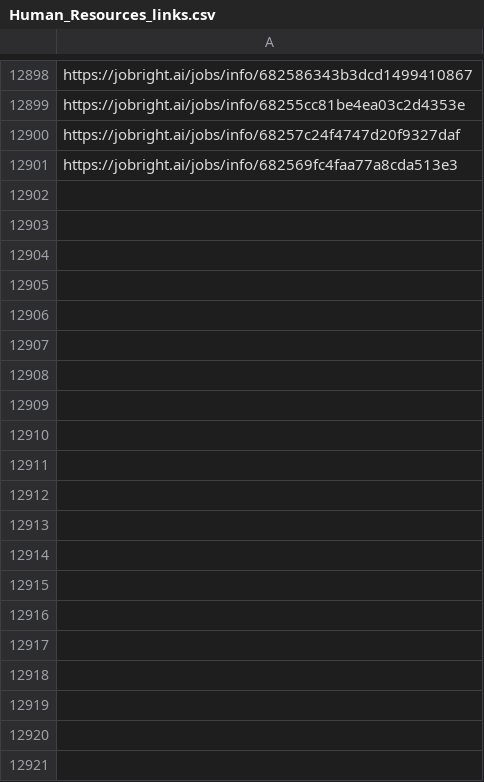
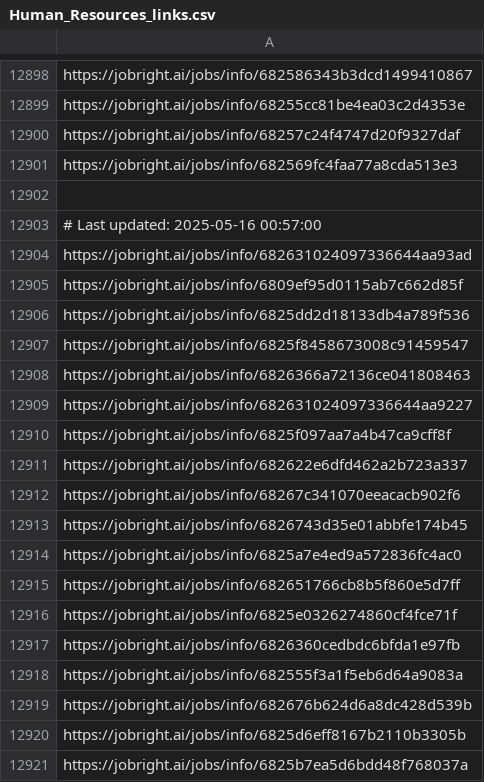
Before and after one commit to Pradeepsingh61/job_DE1, a CSV file: Human_Resources_links.csv, drawn as a sheet; only a part is shown, gaps mark what is left out; the diff covers the shown part only.

```diff
--- a/Human_Resources_links.csv
+++ b/Human_Resources_links.csv
@@ -12915 +12915,21 @@ https://jobright.ai/jobs/info/68257c24f4747d20f9327daf
 https://jobright.ai/jobs/info/682569fc4faa77a8cda513e3
+
+# Last updated: 2025-05-16 00:57:00
+https://jobright.ai/jobs/info/682631024097336644aa93ad
+https://jobright.ai/jobs/info/6809ef95d0115ab7c662d85f
+https://jobright.ai/jobs/info/6825dd2d18133db4a789f536
+https://jobright.ai/jobs/info/6825f8458673008c91459547
+https://jobright.ai/jobs/info/6826366a72136ce041808463
+https://jobright.ai/jobs/info/682631024097336644aa9227
+https://jobright.ai/jobs/info/6825f097aa7a4b47ca9cff8f
+https://jobright.ai/jobs/info/682622e6dfd462a2b723a337
+https://jobright.ai/jobs/info/68267c341070eeacacb902f6
+https://jobright.ai/jobs/info/6826743d35e01abbfe174b45
+https://jobright.ai/jobs/info/6825a7e4ed9a572836fc4ac0
+https://jobright.ai/jobs/info/682651766cb8b5f860e5d7ff
+https://jobright.ai/jobs/info/6825e0326274860cf4fce71f
+https://jobright.ai/jobs/info/6826360cedbdc6bfda1e97fb
+https://jobright.ai/jobs/info/682555f3a1f5eb6d64a9083a
+https://jobright.ai/jobs/info/682676b624d6a8dc428d539b
+https://jobright.ai/jobs/info/6825d6eff8167b2110b3305b
+https://jobright.ai/jobs/info/6825b7ea5d6bdd48f768037a
```
Also changed, not shown: 55 added rows elsewhere in this file, Accounting_and_Finance.csv, Education_and_Training.csv, 31 other files.
